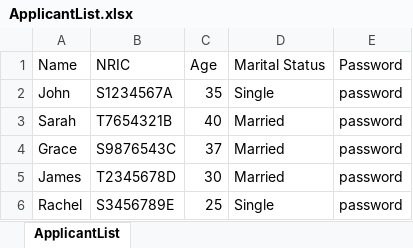
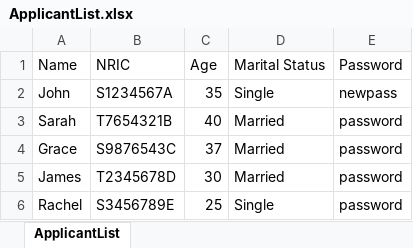
Before and after one commit to racshanyaajagadish15/SC2002-BTO-V3, an Excel workbook: resources/data/ApplicantList.xlsx, sheet ApplicantList, drawn as a sheet; values as stored, in another font and other column widths than the file's, no borders; the diff names each change by its address in the sheet, - before the commit and + after, or states it on an @@ line.

```diff
--- a/resources/data/ApplicantList.xlsx (sheet ApplicantList)
+++ b/resources/data/ApplicantList.xlsx (sheet ApplicantList)
-E2 (Password): password
+E2 (Password): newpass
```
Also changed, not shown: resources/data/ProjectApplication.xlsx, resources/data/ProjectEnquiry.xlsx, 10 other files.
